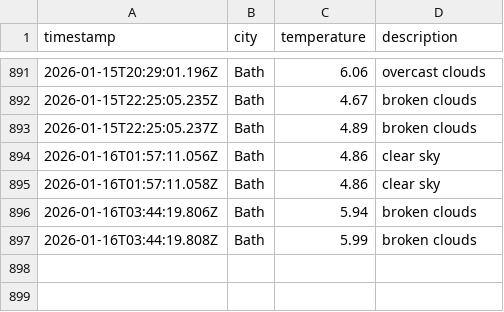
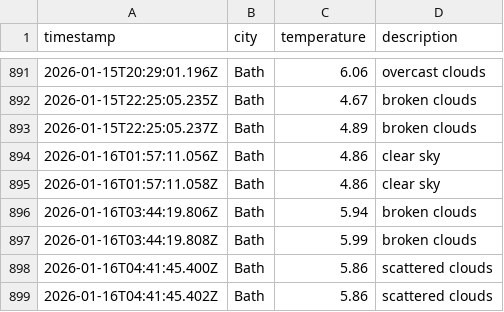
Before and after one commit to MVCRUST/DataOps-weather, a CSV file: data/weather_log.csv, drawn as a sheet; only a part is shown, gaps mark what is left out.

```diff
--- a/data/weather_log.csv
+++ b/data/weather_log.csv
@@ -897 +897,3 @@ timestamp,city,temperature,description
 2026-01-16T03:44:19.808Z,Bath,5.99,broken clouds
+2026-01-16T04:41:45.400Z,Bath,5.86,scattered clouds
+2026-01-16T04:41:45.402Z,Bath,5.86,scattered clouds
```
Also changed, not shown: 1 other file.
